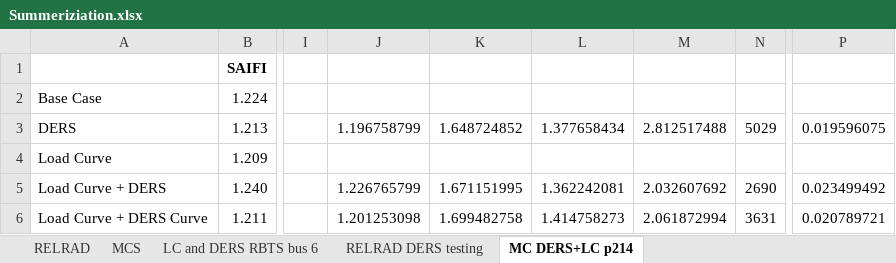
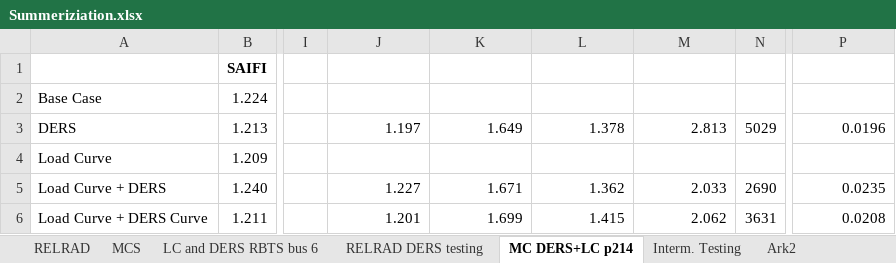
Before and after one commit to SondreAaberg/RELRAD-software, an Excel workbook: Summeriziation.xlsx, sheet MC DERS+LC p214, drawn as a sheet; only a part is shown, gaps mark what is left out; values as stored, in another font and other column widths than the file's, no borders; the diff names each change by its address in the sheet, - before the commit and + after, or states it on an @@ line.

```diff
--- a/Summeriziation.xlsx (sheet MC DERS+LC p214)
+++ b/Summeriziation.xlsx (sheet MC DERS+LC p214)
+sheet tab: Interm. Testing
+sheet tab: Ark2
-J3: 1.196758799
+J3: 1.197
-K3: 1.648724852
+K3: 1.649
-L3: 1.377658434
+L3: 1.378
-M3: 2.812517488
+M3: 2.813
-P3: 0.019596075
+P3: 0.0196
-J5: 1.226765799
+J5: 1.227
-K5: 1.671151995
+K5: 1.671
-L5: 1.362242081
+L5: 1.362
-M5: 2.032607692
+M5: 2.033
-P5: 0.023499492
+P5: 0.0235
-J6: 1.201253098
+J6: 1.201
-K6: 1.699482758
+K6: 1.699
-L6: 1.414758273
+L6: 1.415
-M6: 2.061872994
+M6: 2.062
-P6: 0.020789721
+P6: 0.0208
```
Also changed, not shown: sheet LC and DERS RBTS bus 6, sheet MCS, MonteCarloResultsBUS6Sub2MLoadCurve.xlsx, RBMC p214.xlsx, 12 other files.
